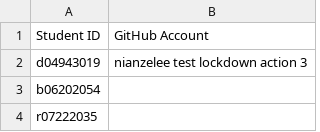
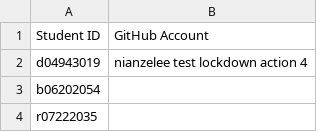
Before and after one commit to NTU-ALComLab/LSV-PA, a CSV file: lsv/participants-id.csv, drawn as a sheet; only a part is shown.

Commit message:
Update participants-id.csv

```diff
--- a/lsv/participants-id.csv
+++ b/lsv/participants-id.csv
@@ -1,3 +1,3 @@
 Student ID,GitHub Account
-d04943019,nianzelee test lockdown action 3
+d04943019,nianzelee test lockdown action 4
 b06202054,
```
